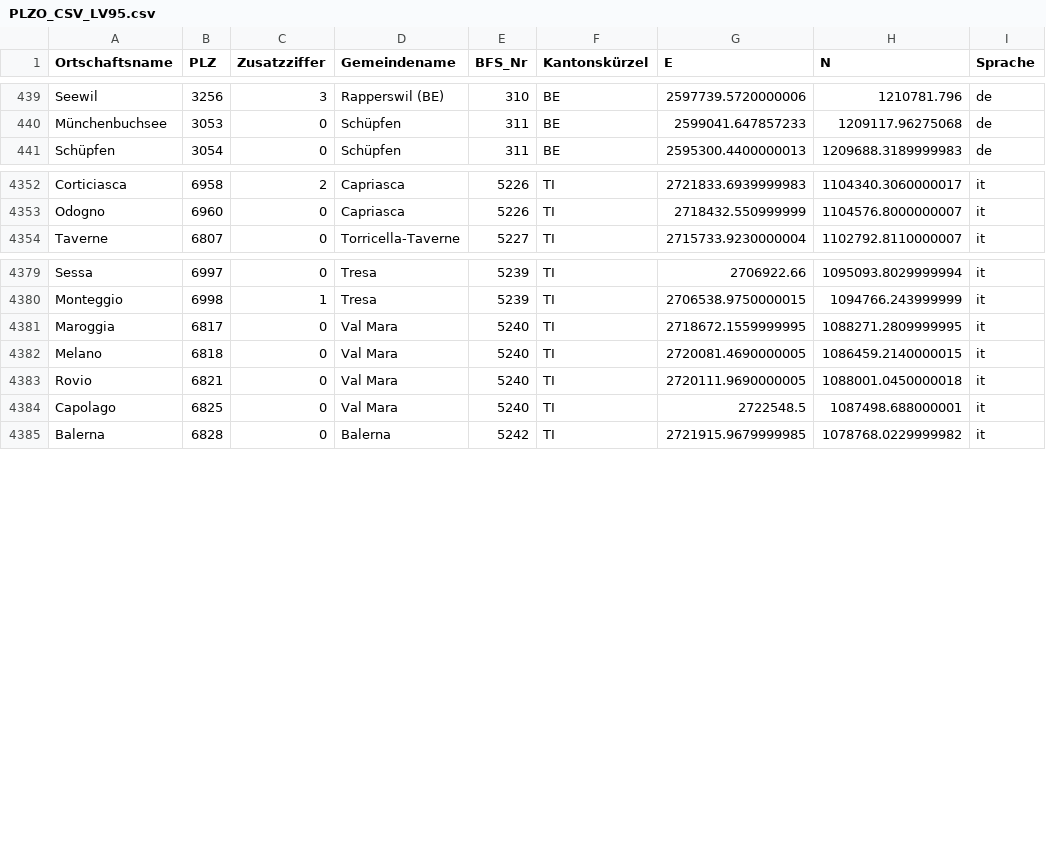
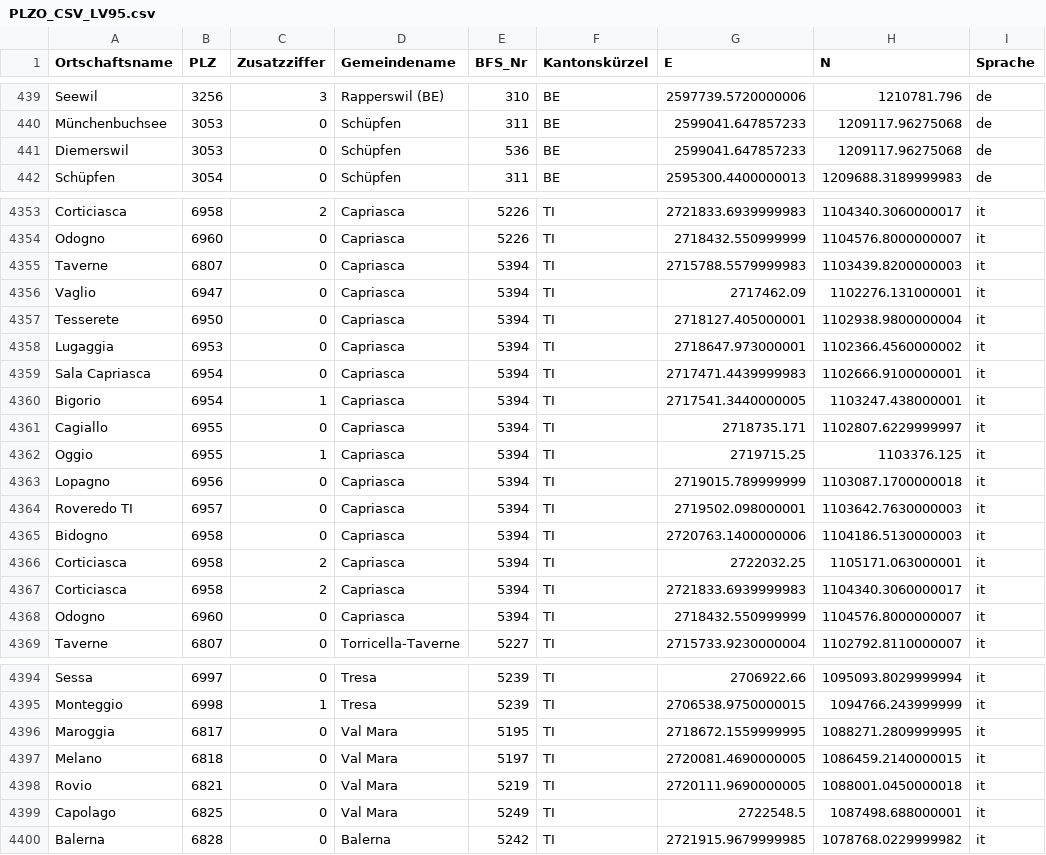
Before and after one commit to sstaempfli/swisspowercanvas, a CSV file: src/server/data/PLZO_CSV_LV95.csv, drawn as a sheet; only a part is shown, gaps mark what is left out; the diff covers the shown part only.

```diff
--- a/src/server/data/PLZO_CSV_LV95.csv
+++ b/src/server/data/PLZO_CSV_LV95.csv
@@ -440,2 +440,3 @@ Seewil,3256,3,Rapperswil (BE),310,BE,2597739.5720000006,1210781.796,de
 Münchenbuchsee,3053,0,Schüpfen,311,BE,2599041.647857233,1209117.96275068,de
+Diemerswil,3053,0,Schüpfen,536,BE,2599041.647857233,1209117.96275068,de
 Schüpfen,3054,0,Schüpfen,311,BE,2595300.4400000013,1209688.3189999983,de
@@ -4353,2 +4354,16 @@ Corticiasca,6958,2,Capriasca,5226,TI,2721833.6939999983,1104340.3060000017,it
 Odogno,6960,0,Capriasca,5226,TI,2718432.550999999,1104576.8000000007,it
+Taverne,6807,0,Capriasca,5394,TI,2715788.5579999983,1103439.8200000003,it
+Vaglio,6947,0,Capriasca,5394,TI,2717462.09,1102276.131000001,it
+Tesserete,6950,0,Capriasca,5394,TI,2718127.405000001,1102938.9800000004,it
+Lugaggia,6953,0,Capriasca,5394,TI,2718647.973000001,1102366.4560000002,it
+Sala Capriasca,6954,0,Capriasca,5394,TI,2717471.4439999983,1102666.9100000001,it
+Bigorio,6954,1,Capriasca,5394,TI,2717541.3440000005,1103247.438000001,it
+Cagiallo,6955,0,Capriasca,5394,TI,2718735.171,1102807.6229999997,it
+Oggio,6955,1,Capriasca,5394,TI,2719715.25,1103376.125,it
+Lopagno,6956,0,Capriasca,5394,TI,2719015.789999999,1103087.1700000018,it
+Roveredo TI,6957,0,Capriasca,5394,TI,2719502.098000001,1103642.7630000003,it
+Bidogno,6958,0,Capriasca,5394,TI,2720763.1400000006,1104186.5130000003,it
+Corticiasca,6958,2,Capriasca,5394,TI,2722032.25,1105171.063000001,it
+Corticiasca,6958,2,Capriasca,5394,TI,2721833.6939999983,1104340.3060000017,it
+Odogno,6960,0,Capriasca,5394,TI,2718432.550999999,1104576.8000000007,it
 Taverne,6807,0,Torricella-Taverne,5227,TI,2715733.9230000004,1102792.8110000007,it
@@ -4380,6 +4395,6 @@ Sessa,6997,0,Tresa,5239,TI,2706922.66,1095093.8029999994,it
 Monteggio,6998,1,Tresa,5239,TI,2706538.9750000015,1094766.243999999,it
-Maroggia,6817,0,Val Mara,5240,TI,2718672.1559999995,1088271.2809999995,it
-Melano,6818,0,Val Mara,5240,TI,2720081.4690000005,1086459.2140000015,it
-Rovio,6821,0,Val Mara,5240,TI,2720111.9690000005,1088001.0450000018,it
-Capolago,6825,0,Val Mara,5240,TI,2722548.5,1087498.688000001,it
+Maroggia,6817,0,Val Mara,5195,TI,2718672.1559999995,1088271.2809999995,it
+Melano,6818,0,Val Mara,5197,TI,2720081.4690000005,1086459.2140000015,it
+Rovio,6821,0,Val Mara,5219,TI,2720111.9690000005,1088001.0450000018,it
+Capolago,6825,0,Val Mara,5249,TI,2722548.5,1087498.688000001,it
 Balerna,6828,0,Balerna,5242,TI,2721915.9679999985,1078768.0229999982,it
```
Also changed, not shown: 38 edited cells elsewhere in this file, src/server/data/municipalitiesPower.csv, 1 other file.
